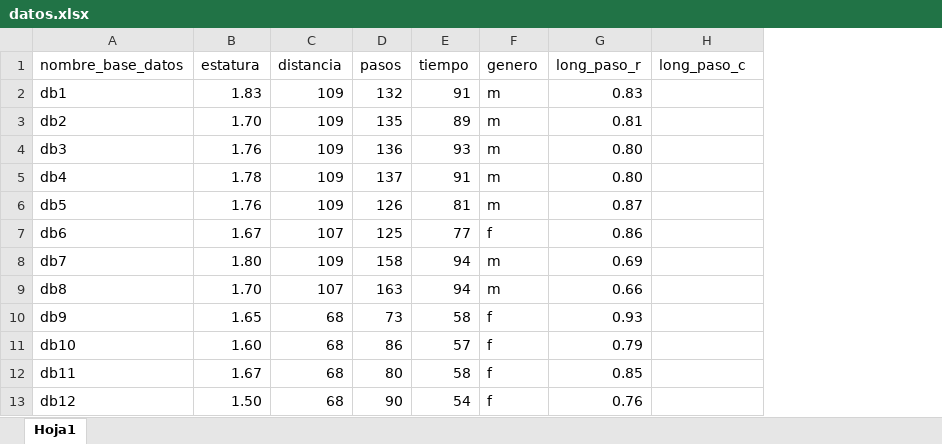
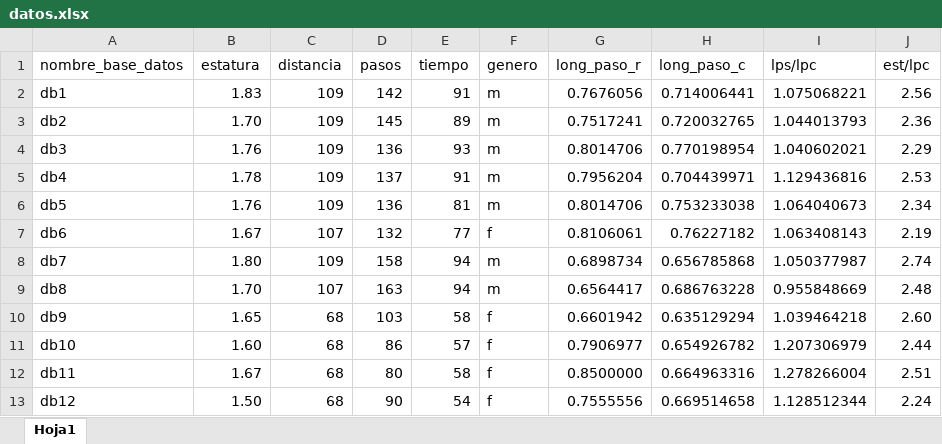
Before and after one commit to mzuluagag/Trabajo-Final-EDAED., an Excel workbook: datos.xlsx, sheet Hoja1, drawn as a sheet; only a part is shown; values as stored, in another font and other column widths than the file's, no borders; the diff covers the shown part only; the diff names each change by its address in the sheet, - before the commit and + after, or states it on an @@ line.

Commit message:
Base 42(mala),Programa casi final

```diff
--- a/datos.xlsx (sheet Hoja1)
+++ b/datos.xlsx (sheet Hoja1)
+column I (lps/lpc), rows 2-13: 1.075068221 | 1.044013793 | 1.040602021 | 1.129436816 | 1.064040673 | 1.063408143 | 1.050377987 | 0.955848669 | 1.039464218 | 1.207306979 | 1.278266004 | 1.128512344
+column J (est/lpc), rows 2-13: 2.56 | 2.36 | 2.29 | 2.53 | 2.34 | 2.19 | 2.74 | 2.48 | 2.60 | 2.44 | 2.51 | 2.24
-D2 (pasos): 132
+D2 (pasos): 142
-G2 (long_paso_r): 0.83
+G2 (long_paso_r): 0.7676056
-H2 (long_paso_c): (empty)
+H2 (long_paso_c): 0.714006441
-D3 (pasos): 135
+D3 (pasos): 145
-G3 (long_paso_r): 0.81
+G3 (long_paso_r): 0.7517241
-H3 (long_paso_c): (empty)
+H3 (long_paso_c): 0.720032765
-G4 (long_paso_r): 0.80
+G4 (long_paso_r): 0.8014706
-H4 (long_paso_c): (empty)
+H4 (long_paso_c): 0.770198954
-G5 (long_paso_r): 0.80
+G5 (long_paso_r): 0.7956204
-H5 (long_paso_c): (empty)
+H5 (long_paso_c): 0.704439971
-D6 (pasos): 126
+D6 (pasos): 136
-G6 (long_paso_r): 0.87
+G6 (long_paso_r): 0.8014706
-H6 (long_paso_c): (empty)
+H6 (long_paso_c): 0.753233038
-D7 (pasos): 125
+D7 (pasos): 132
-G7 (long_paso_r): 0.86
+G7 (long_paso_r): 0.8106061
-H7 (long_paso_c): (empty)
+H7 (long_paso_c): 0.76227182
-G8 (long_paso_r): 0.69
+G8 (long_paso_r): 0.6898734
-H8 (long_paso_c): (empty)
+H8 (long_paso_c): 0.656785868
-G9 (long_paso_r): 0.66
+G9 (long_paso_r): 0.6564417
-H9 (long_paso_c): (empty)
+H9 (long_paso_c): 0.686763228
-D10 (pasos): 73
+D10 (pasos): 103
-G10 (long_paso_r): 0.93
+G10 (long_paso_r): 0.6601942
-H10 (long_paso_c): (empty)
+H10 (long_paso_c): 0.635129294
-G11 (long_paso_r): 0.79
+G11 (long_paso_r): 0.7906977
-H11 (long_paso_c): (empty)
+H11 (long_paso_c): 0.654926782
-G12 (long_paso_r): 0.85
+G12 (long_paso_r): 0.8500000
-H12 (long_paso_c): (empty)
+H12 (long_paso_c): 0.664963316
-G13 (long_paso_r): 0.76
+G13 (long_paso_r): 0.7555556
-H13 (long_paso_c): (empty)
+H13 (long_paso_c): 0.669514658
```
Also changed, not shown: 80 edited cells elsewhere in this sheet, 4 other files.
